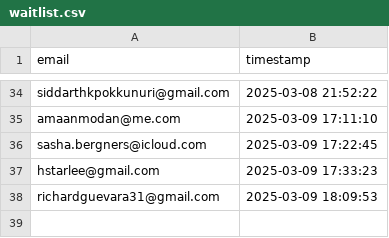
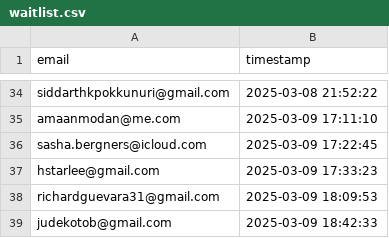
Before and after one commit to drinkitza/drinkitza, a CSV file: emails/waitlist.csv, drawn as a sheet; only a part is shown, gaps mark what is left out; the diff names each change by its address in the sheet, - before the commit and + after, or states it on an @@ line.

Commit message:
Add email: judekotob@gmail.com

```diff
--- a/emails/waitlist.csv
+++ b/emails/waitlist.csv
+row 39: judekotob@gmail.com | 2025-03-09 18:42:33
```
